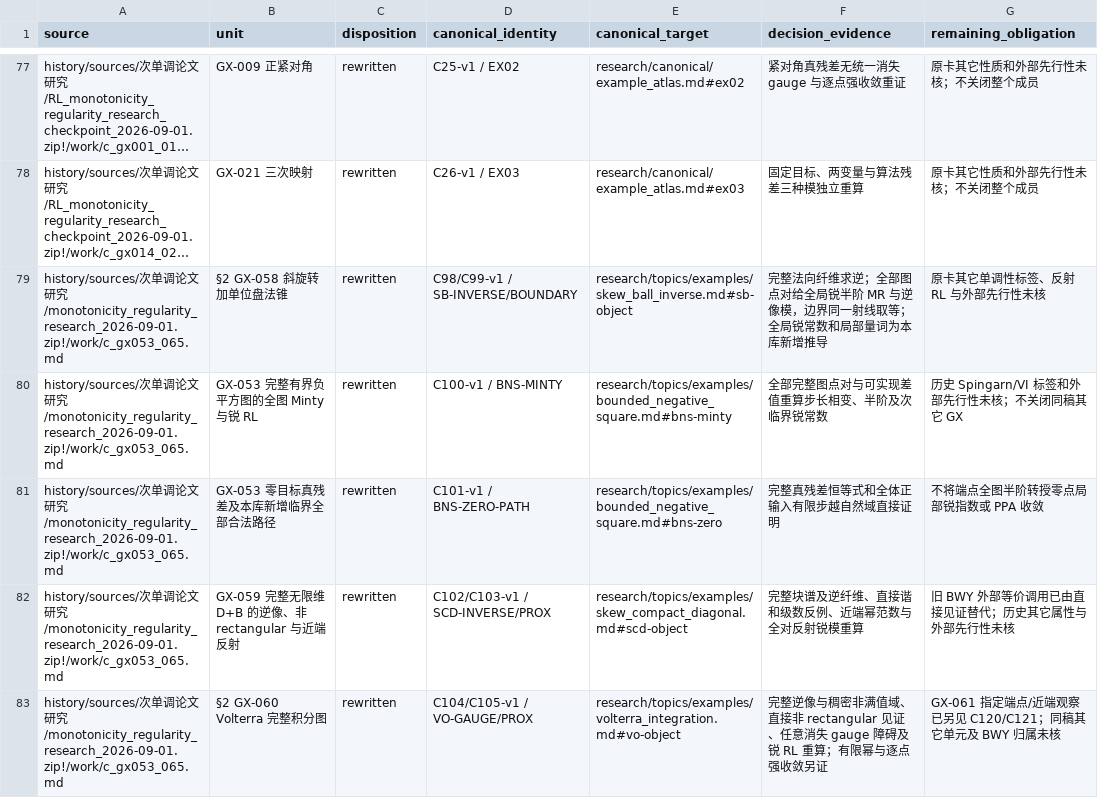
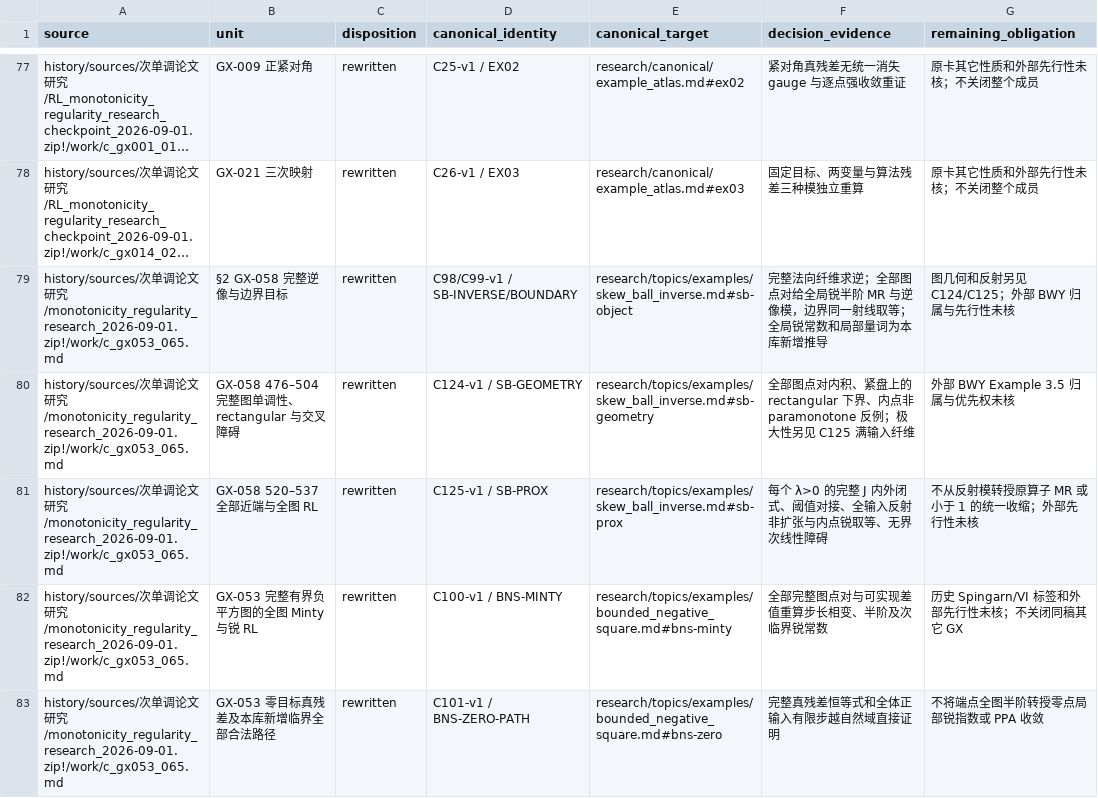
Before and after one commit to SOMEBODYJUN/ppa, a TSV file: research/audit/UNIT_DISPOSITIONS.tsv, drawn as a sheet; only a part is shown, gaps mark what is left out; the shorter side is filled out with more unchanged rows; long unchanged cells end in …; the diff names each change by its address in the sheet, - before the commit and + after, or states it on an @@ line.

Commit message:
Unify cross-topic notation and reconstruct GX-058 geometry

```diff
--- a/research/audit/UNIT_DISPOSITIONS.tsv
+++ b/research/audit/UNIT_DISPOSITIONS.tsv
-B79 (unit): §2 GX-058 斜旋转加单位盘法锥
+B79 (unit): §2 GX-058 完整逆像与边界目标
-G79 (remaining_obligation): 原卡其它单调性标签、反射 RL 与外部先行性未核
+G79 (remaining_obligation): 图几何和反射另见 C124/C125；外部 BWY 归属与先行性未核
+row 80: history/sources/次单调论文研究/monotonicity_regularity_research_2026-09-01.zip!/work/c_gx053_065.md | GX-058 476–504 完整图单调性、rectangular 与交叉障碍 | rewritten | C124-v1 / SB-GEOMETRY | research/topics/examples/skew_ball_inverse.md#sb-geometry | 全部图点对内积、紧盘上的 rectangular 下界、内点非 paramonotone 反例；极大性另见 C125 满输入纤维 | 外部 BWY Example 3.5 归属与优先权未核
+row 81: history/sources/次单调论文研究/monotonicity_regularity_research_2026-09-01.zip!/work/c_gx053_065.md | GX-058 520–537 全部近端与全图 RL | rewritten | C125-v1 / SB-PROX | research/topics/examples/skew_ball_inverse.md#sb-prox | 每个 λ>0 的完整 J 内外闭式、阈值对接、全输入反射非扩张与内点锐取等、无界次线性障碍 | 不从反射模转授原算子 MR 或小于 1 的统一收缩；外部先行性未核
```
Also changed, not shown: research/audit/SEMANTIC_UNIT_SEED.tsv, 17 other files.
